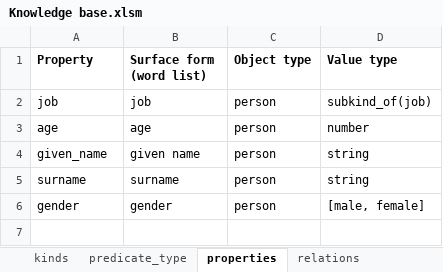
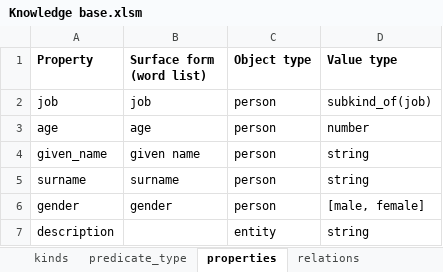
Before and after one commit to ianhorswill/MKULTRA, an Excel workbook: Assets/Ontology/Knowledge base.xlsm, sheet properties, drawn as a sheet; values as stored, in another font and other column widths than the file's, no borders; the diff names each change by its address in the sheet, - before the commit and + after, or states it on an @@ line.

Commit message:
KB.xlsm now includes descriptions and defaults
Also, properties and relations are now recorded as objects with kinds.

```diff
--- a/Assets/Ontology/Knowledge base.xlsm (sheet properties)
+++ b/Assets/Ontology/Knowledge base.xlsm (sheet properties)
+row 7: description |  | entity | string
```
Also changed, not shown: sheet kinds, sheet entities, 6 other files.
